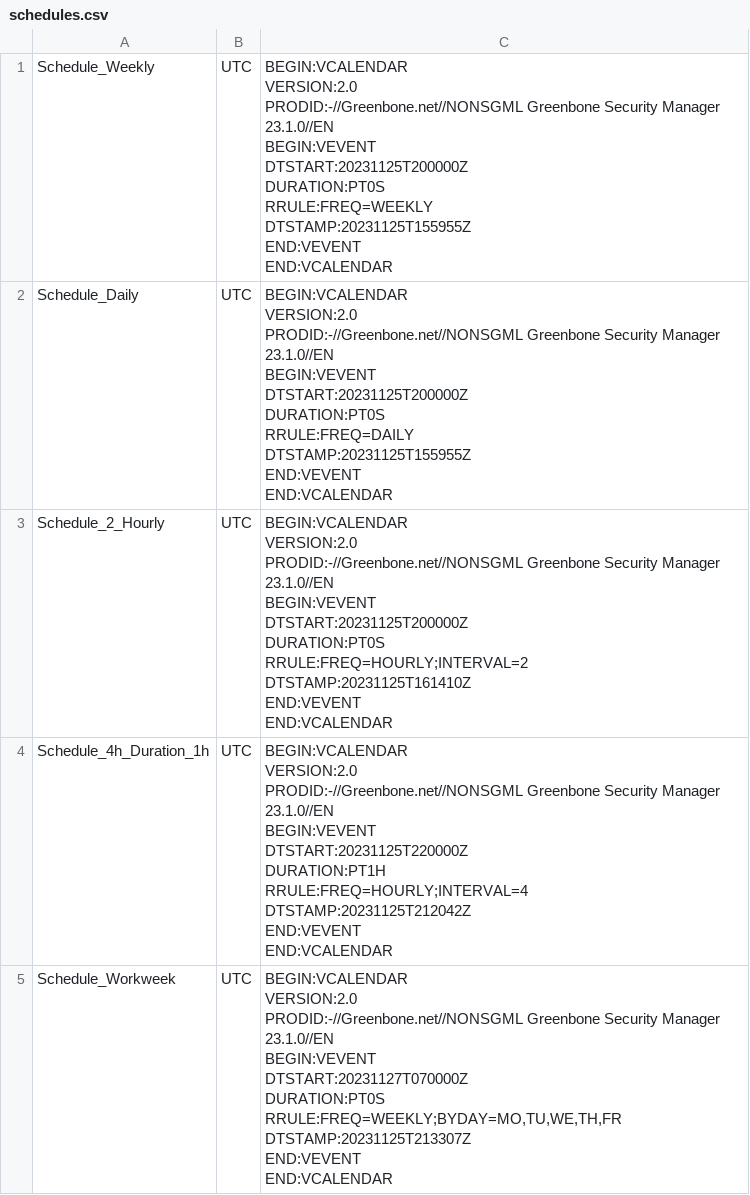
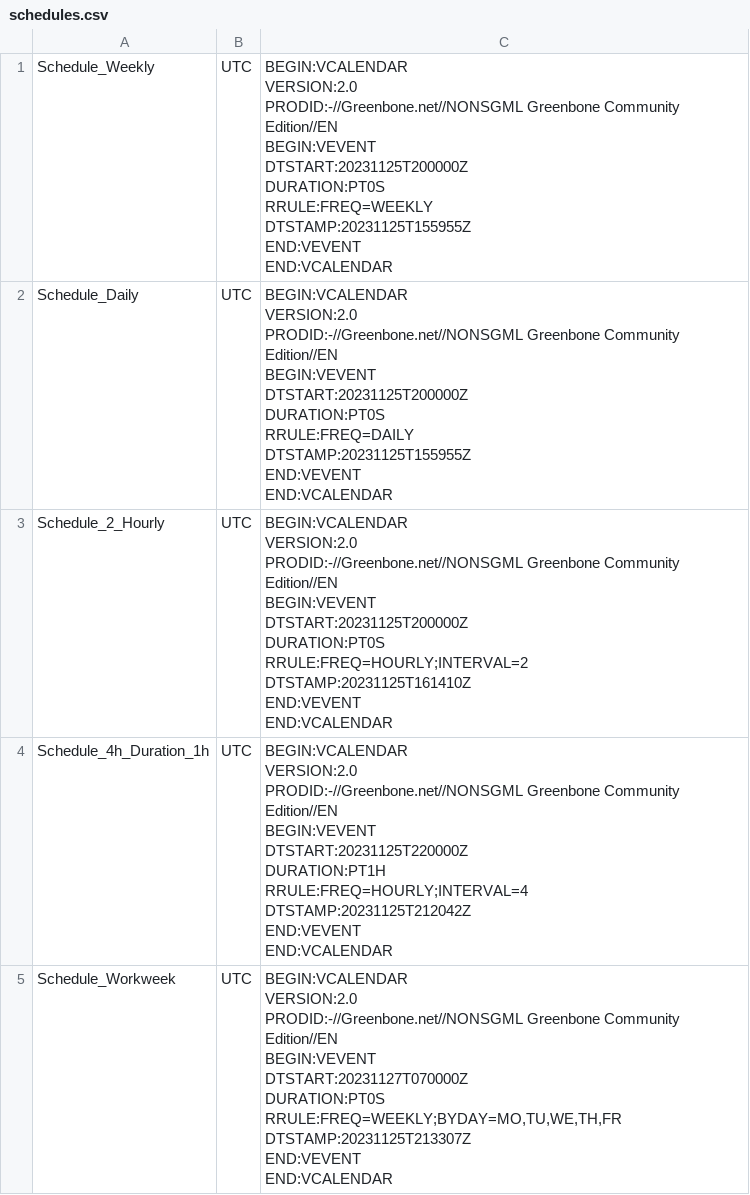
Before and after one commit to martinboller/greenbone-gmp-scripts, a CSV file: schedules.csv, drawn as a sheet.

Commit message:
ProdID

```diff
--- a/schedules.csv
+++ b/schedules.csv
@@ -1,50 +1,50 @@
-Schedule_Weekly,UTC,"BEGIN:VCALENDAR
-VERSION:2.0
-PRODID:-//Greenbone.net//NONSGML Greenbone Security Manager 23.1.0//EN
-BEGIN:VEVENT
-DTSTART:20231125T200000Z
-DURATION:PT0S
-RRULE:FREQ=WEEKLY
-DTSTAMP:20231125T155955Z
-END:VEVENT
-END:VCALENDAR"
-Schedule_Daily,UTC,"BEGIN:VCALENDAR
-VERSION:2.0
-PRODID:-//Greenbone.net//NONSGML Greenbone Security Manager 23.1.0//EN
-BEGIN:VEVENT
-DTSTART:20231125T200000Z
-DURATION:PT0S
-RRULE:FREQ=DAILY
-DTSTAMP:20231125T155955Z
-END:VEVENT
-END:VCALENDAR"
-Schedule_2_Hourly,UTC,"BEGIN:VCALENDAR
-VERSION:2.0
-PRODID:-//Greenbone.net//NONSGML Greenbone Security Manager 23.1.0//EN
-BEGIN:VEVENT
-DTSTART:20231125T200000Z
-DURATION:PT0S
-RRULE:FREQ=HOURLY;INTERVAL=2
-DTSTAMP:20231125T161410Z
-END:VEVENT
-END:VCALENDAR"
-Schedule_4h_Duration_1h,UTC,"BEGIN:VCALENDAR
-VERSION:2.0
-PRODID:-//Greenbone.net//NONSGML Greenbone Security Manager 23.1.0//EN
-BEGIN:VEVENT
-DTSTART:20231125T220000Z
-DURATION:PT1H
-RRULE:FREQ=HOURLY;INTERVAL=4
-DTSTAMP:20231125T212042Z
-END:VEVENT
-END:VCALENDAR"
-Schedule_Workweek,UTC,"BEGIN:VCALENDAR
-VERSION:2.0
-PRODID:-//Greenbone.net//NONSGML Greenbone Security Manager 23.1.0//EN
-BEGIN:VEVENT
-DTSTART:20231127T070000Z
-DURATION:PT0S
-RRULE:FREQ=WEEKLY;BYDAY=MO,TU,WE,TH,FR
-DTSTAMP:20231125T213307Z
-END:VEVENT
-END:VCALENDAR"
+Schedule_Weekly,UTC,"BEGIN:VCALENDAR
+VERSION:2.0
+PRODID:-//Greenbone.net//NONSGML Greenbone Community Edition//EN
+BEGIN:VEVENT
+DTSTART:20231125T200000Z
+DURATION:PT0S
+RRULE:FREQ=WEEKLY
+DTSTAMP:20231125T155955Z
+END:VEVENT
+END:VCALENDAR"
+Schedule_Daily,UTC,"BEGIN:VCALENDAR
+VERSION:2.0
+PRODID:-//Greenbone.net//NONSGML Greenbone Community Edition//EN
+BEGIN:VEVENT
+DTSTART:20231125T200000Z
+DURATION:PT0S
+RRULE:FREQ=DAILY
+DTSTAMP:20231125T155955Z
+END:VEVENT
+END:VCALENDAR"
+Schedule_2_Hourly,UTC,"BEGIN:VCALENDAR
+VERSION:2.0
+PRODID:-//Greenbone.net//NONSGML Greenbone Community Edition//EN
+BEGIN:VEVENT
+DTSTART:20231125T200000Z
+DURATION:PT0S
+RRULE:FREQ=HOURLY;INTERVAL=2
+DTSTAMP:20231125T161410Z
+END:VEVENT
+END:VCALENDAR"
+Schedule_4h_Duration_1h,UTC,"BEGIN:VCALENDAR
+VERSION:2.0
+PRODID:-//Greenbone.net//NONSGML Greenbone Community Edition//EN
+BEGIN:VEVENT
+DTSTART:20231125T220000Z
+DURATION:PT1H
+RRULE:FREQ=HOURLY;INTERVAL=4
+DTSTAMP:20231125T212042Z
+END:VEVENT
+END:VCALENDAR"
+Schedule_Workweek,UTC,"BEGIN:VCALENDAR
+VERSION:2.0
+PRODID:-//Greenbone.net//NONSGML Greenbone Community Edition//EN
+BEGIN:VEVENT
+DTSTART:20231127T070000Z
+DURATION:PT0S
+RRULE:FREQ=WEEKLY;BYDAY=MO,TU,WE,TH,FR
+DTSTAMP:20231125T213307Z
+END:VEVENT
+END:VCALENDAR"
```
